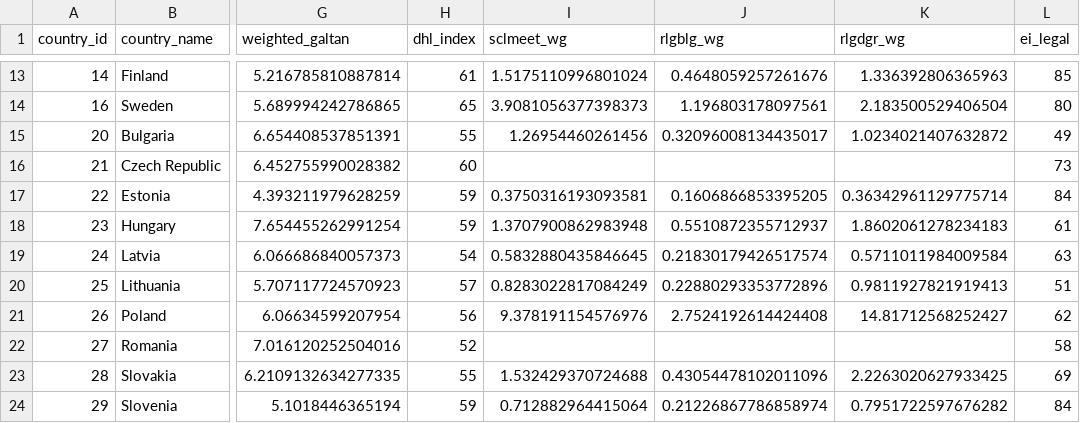
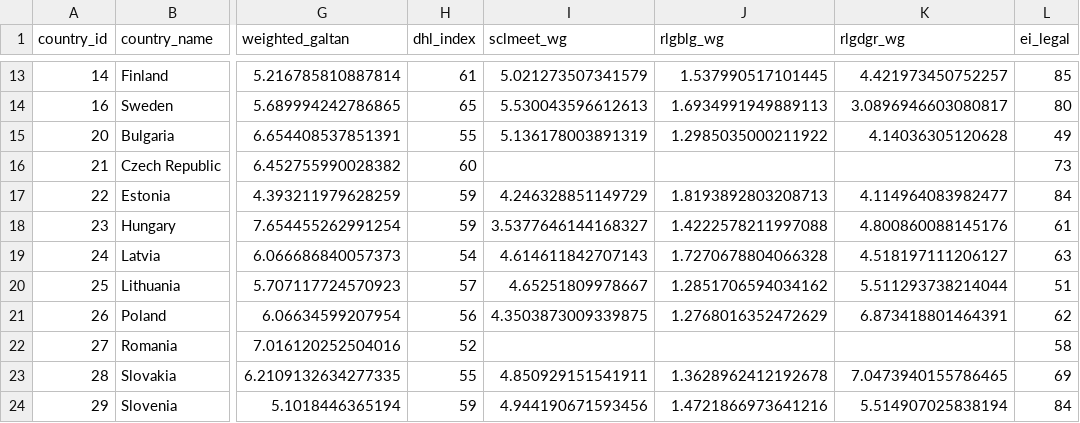
Before and after one commit to jinalpawar/DDE-Project, a CSV file: output/combined_data.csv, drawn as a sheet; only a part is shown, gaps mark what is left out; the diff covers the shown part only; the diff names each change by its address in the sheet, - before the commit and + after, or states it on an @@ line.

```diff
--- a/output/combined_data.csv
+++ b/output/combined_data.csv
-I13 (sclmeet_wg): 1.5175110996801024
+I13 (sclmeet_wg): 5.021273507341579
-J13 (rlgblg_wg): 0.4648059257261676
+J13 (rlgblg_wg): 1.537990517101445
-K13 (rlgdgr_wg): 1.336392806365963
+K13 (rlgdgr_wg): 4.421973450752257
-I14 (sclmeet_wg): 3.9081056377398373
+I14 (sclmeet_wg): 5.530043596612613
-J14 (rlgblg_wg): 1.196803178097561
+J14 (rlgblg_wg): 1.6934991949889113
-K14 (rlgdgr_wg): 2.183500529406504
+K14 (rlgdgr_wg): 3.0896946603080817
-I15 (sclmeet_wg): 1.26954460261456
+I15 (sclmeet_wg): 5.136178003891319
-J15 (rlgblg_wg): 0.32096008134435017
+J15 (rlgblg_wg): 1.2985035000211922
-K15 (rlgdgr_wg): 1.0234021407632872
+K15 (rlgdgr_wg): 4.14036305120628
-I17 (sclmeet_wg): 0.3750316193093581
+I17 (sclmeet_wg): 4.246328851149729
-J17 (rlgblg_wg): 0.1606866853395205
+J17 (rlgblg_wg): 1.8193892803208713
-K17 (rlgdgr_wg): 0.36342961129775714
+K17 (rlgdgr_wg): 4.114964083982477
-I18 (sclmeet_wg): 1.3707900862983948
+I18 (sclmeet_wg): 3.5377646144168327
-J18 (rlgblg_wg): 0.5510872355712937
+J18 (rlgblg_wg): 1.4222578211997088
-K18 (rlgdgr_wg): 1.8602061278234183
+K18 (rlgdgr_wg): 4.800860088145176
-I19 (sclmeet_wg): 0.5832880435846645
+I19 (sclmeet_wg): 4.614611842707143
-J19 (rlgblg_wg): 0.21830179426517574
+J19 (rlgblg_wg): 1.7270678804066328
-K19 (rlgdgr_wg): 0.5711011984009584
+K19 (rlgdgr_wg): 4.518197111206127
-I20 (sclmeet_wg): 0.8283022817084249
+I20 (sclmeet_wg): 4.65251809978667
-J20 (rlgblg_wg): 0.22880293353772896
+J20 (rlgblg_wg): 1.2851706594034162
-K20 (rlgdgr_wg): 0.9811927821919413
+K20 (rlgdgr_wg): 5.511293738214044
-I21 (sclmeet_wg): 9.378191154576976
+I21 (sclmeet_wg): 4.3503873009339875
-J21 (rlgblg_wg): 2.7524192614424408
+J21 (rlgblg_wg): 1.2768016352472629
-K21 (rlgdgr_wg): 14.81712568252427
+K21 (rlgdgr_wg): 6.873418801464391
-I23 (sclmeet_wg): 1.532429370724688
+I23 (sclmeet_wg): 4.850929151541911
-J23 (rlgblg_wg): 0.43054478102011096
+J23 (rlgblg_wg): 1.3628962412192678
-K23 (rlgdgr_wg): 2.2263020627933425
+K23 (rlgdgr_wg): 7.0473940155786465
-I24 (sclmeet_wg): 0.712882964415064
+I24 (sclmeet_wg): 4.944190671593456
-J24 (rlgblg_wg): 0.21226867786858974
+J24 (rlgblg_wg): 1.4721866973641216
-K24 (rlgdgr_wg): 0.7951722597676282
+K24 (rlgdgr_wg): 5.514907025838194
```
Also changed, not shown: 36 edited cells elsewhere in this file, output/ess_country_level_means.csv, 2 other files.
